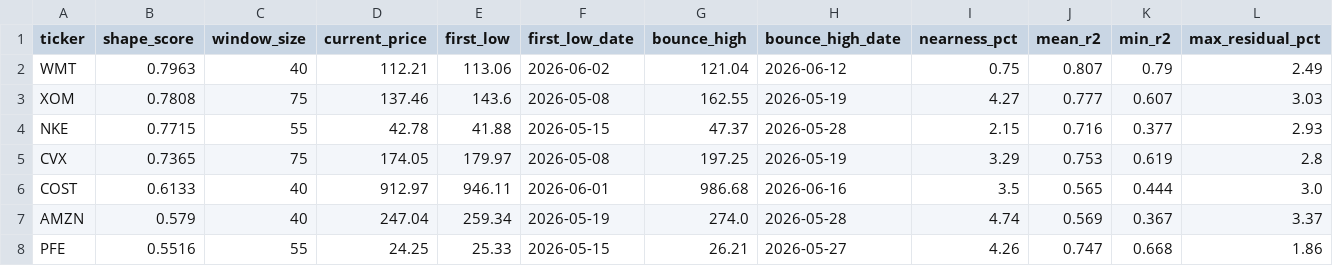
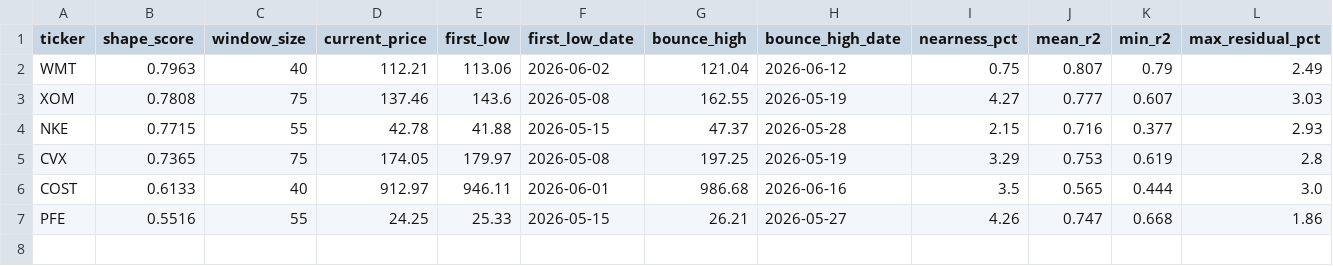
Before and after one commit to Seed-Sikes-Alley-Book/Robinhood, a CSV file: data/screener_results.csv, drawn as a sheet; only a part is shown; rows hold the shown columns only; the diff names each change by its address in the sheet, - before the commit and + after, or states it on an @@ line.

```diff
--- a/data/screener_results.csv
+++ b/data/screener_results.csv
-row 7: AMZN | 0.579 | 40 | 247.04 | 259.34 | 2026-05-19 | 274.0 | 2026-05-28 | 4.74 | 0.569 | 0.367 | 3.37
```
Also changed, not shown: 2 other files.
